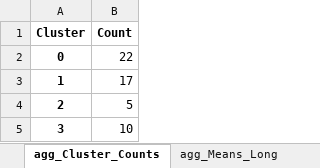
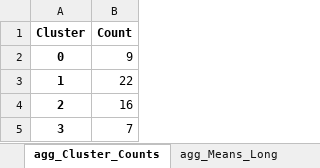
Before and after one commit to AyaanTigdikar/Capstone, an Excel workbook: MASTER/cluster_plots_loadings/agg/pca_results_agg.xlsx, sheet agg_Cluster_Counts, drawn as a sheet; values as stored, in another font and other column widths than the file's, no borders; the diff names each change by its address in the sheet, - before the commit and + after, or states it on an @@ line.

```diff
--- a/MASTER/cluster_plots_loadings/agg/pca_results_agg.xlsx (sheet agg_Cluster_Counts)
+++ b/MASTER/cluster_plots_loadings/agg/pca_results_agg.xlsx (sheet agg_Cluster_Counts)
-B2 (Count): 22
+B2 (Count): 9
-B3 (Count): 17
+B3 (Count): 22
-B4 (Count): 5
+B4 (Count): 16
-B5 (Count): 10
+B5 (Count): 7
```
Also changed, not shown: sheet agg_Means_Long, sheet agg_Cluster_StdDev, sheet agg_Cluster_Means, sheet agg_Loadings_Top20, sheet agg_Loadings_Full, MASTER/cluster_plots_loadings/1995/pca_results_1995.xlsx, MASTER/cluster_plots_loadings/2019/pca_results_2019.xlsx, 18 other files.
